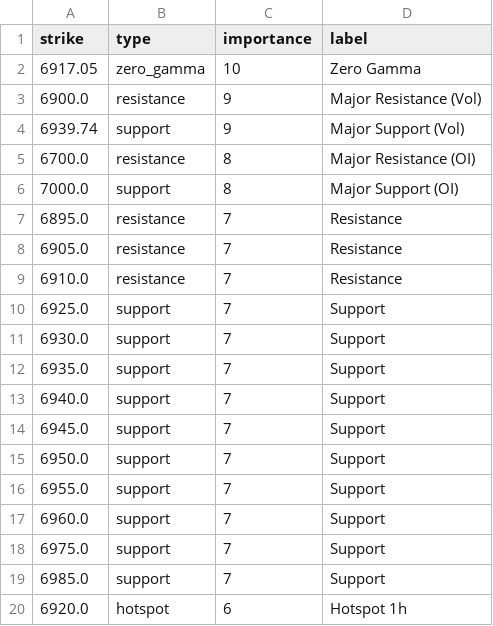
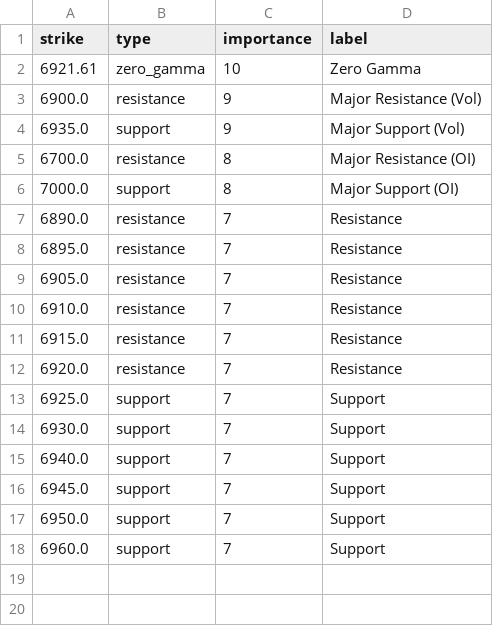
Before and after one commit to enzocosson/seed_enzocosson_gex, a CSV file: es_gex_levels_metadata.csv, drawn as a sheet.

```diff
--- a/es_gex_levels_metadata.csv
+++ b/es_gex_levels_metadata.csv
@@ -1,7 +1,8 @@
 strike,type,importance,label
-6917.05,zero_gamma,10,Zero Gamma
+6921.61,zero_gamma,10,Zero Gamma
 6900.0,resistance,9,Major Resistance (Vol)
-6939.74,support,9,Major Support (Vol)
+6935.0,support,9,Major Support (Vol)
 6700.0,resistance,8,Major Resistance (OI)
 7000.0,support,8,Major Support (OI)
+6890.0,resistance,7,Resistance
 6895.0,resistance,7,Resistance
@@ -9,5 +10,6 @@ strike,type,importance,label
 6910.0,resistance,7,Resistance
+6915.0,resistance,7,Resistance
+6920.0,resistance,7,Resistance
 6925.0,support,7,Support
 6930.0,support,7,Support
-6935.0,support,7,Support
 6940.0,support,7,Support
@@ -15,6 +17,2 @@ strike,type,importance,label
 6950.0,support,7,Support
-6955.0,support,7,Support
 6960.0,support,7,Support
-6975.0,support,7,Support
-6985.0,support,7,Support
-6920.0,hotspot,6,Hotspot 1h
```
Also changed, not shown: es_gex_levels.csv, nq_gex_levels_metadata.csv, 2 other files.
